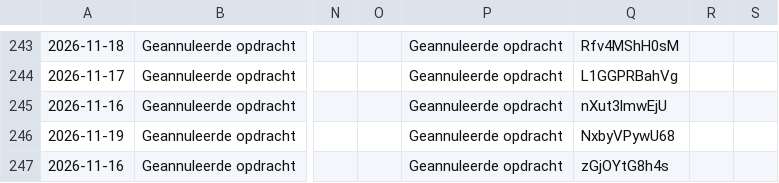
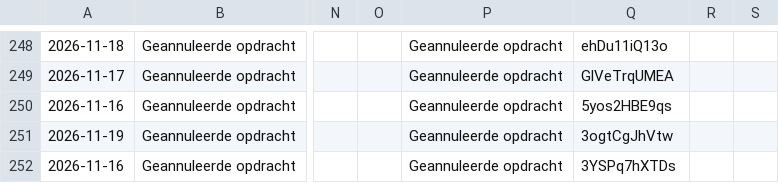
Before and after one commit to tomvanwehaege/xibo-database, a CSV file: xibo-vervangingen.csv, drawn as a sheet; only a part is shown, gaps mark what is left out; addresses are those after the commit; the diff covers the shown part only; the diff names each change by its address in the sheet, - before the commit and + after, or states it on an @@ line.

```diff
--- a/xibo-vervangingen.csv
+++ b/xibo-vervangingen.csv
-Q248: Rfv4MShH0sM
+Q248: ehDu11iQ13o
-Q249: L1GGPRBahVg
+Q249: GlVeTrqUMEA
-Q250: nXut3lmwEjU
+Q250: 5yos2HBE9qs
-Q251: NxbyVPywU68
+Q251: 3ogtCgJhVtw
-Q252: zGjOYtG8h4s
+Q252: 3YSPq7hXTDs
```
Also changed, not shown: 5 added rows and 24 edited cells elsewhere in this file.
